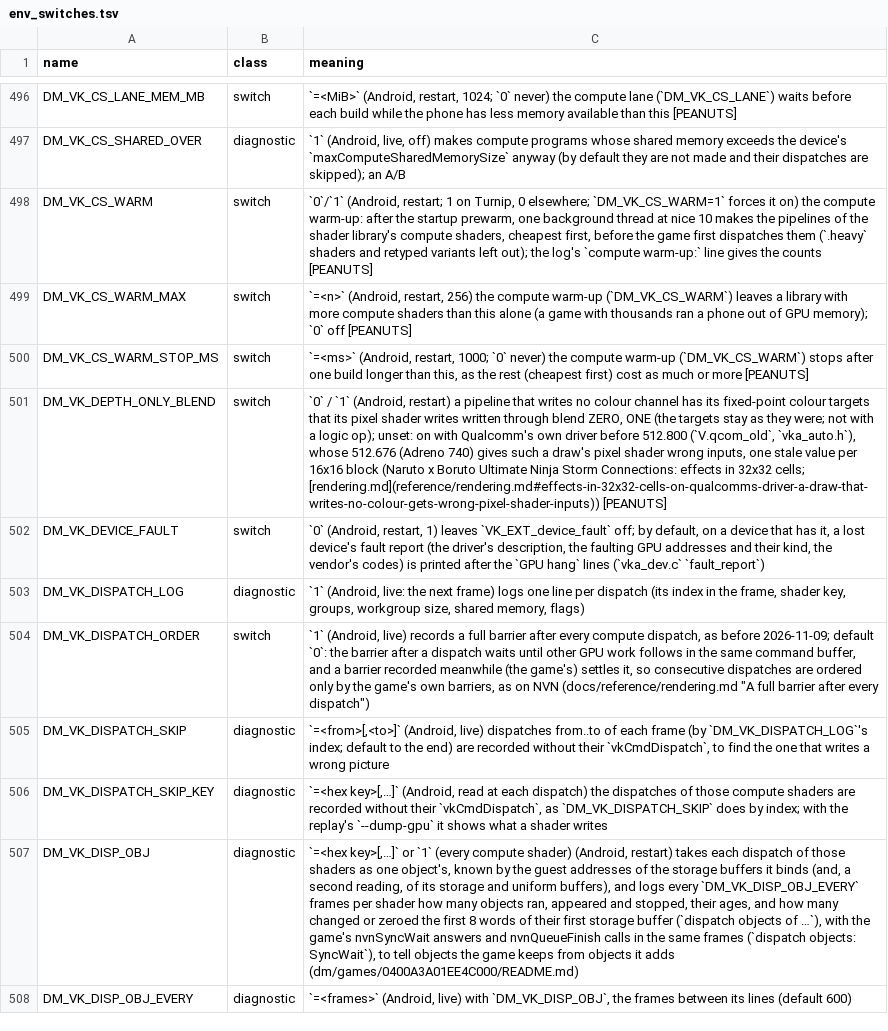
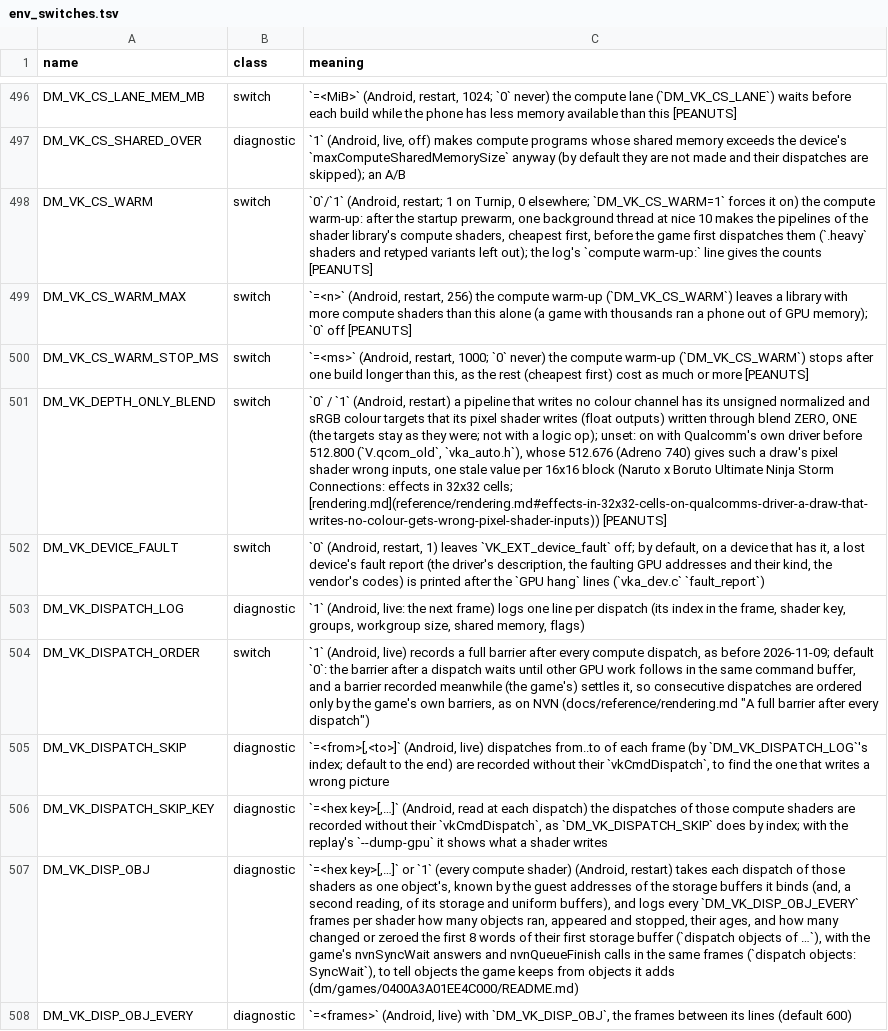
Before and after one commit to Alliance-Sky/peanuts-native, a TSV file: docs/env_switches.tsv, drawn as a sheet; only a part is shown, gaps mark what is left out; the diff names each change by its address in the sheet, - before the commit and + after, or states it on an @@ line.

Commit message:
Android: DM_VK_DEPTH_ONLY_BLEND leaves signed normalized targets and integer outputs alone
- A target whose pixel shader output is of the integer class (the
  DMSH_VK_MOD_UINT module, the mixed module's unsigned targets, or a
  sint / uint fout_types entry) has its mask set to 0 by the draw,
  because Vulkan leaves the class mismatch undefined. Blending it would
  be undefined too, so the rule now takes only targets whose output is of
  the float class (vka_zonly_float_outs).
- Signed normalized formats are left out of the rule's list: blending
  ONE times the target turns -128 into -127, so a target meant to stay
  as it was could change by one code.
- DM_VK_DEPTH_ONLY_BLEND is read at pipeline creation and is now listed
  in vka_ctl.c g_restart, so the control log line says it needs a restart.

Co-authored-by: tapionallanaire <226630992+tapionallanaire@users.noreply.github.com>

```diff
--- a/docs/env_switches.tsv
+++ b/docs/env_switches.tsv
-C501 (meaning): …has its fixed-point colour targets that its pixel shader writes written through…
+C501 (meaning): …has its unsigned normalized and sRGB colour targets that its pixel shader writes (float outputs) written through…
```
Also changed, not shown: 6 other files.
